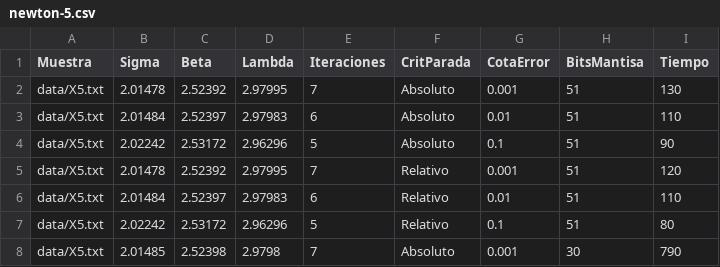
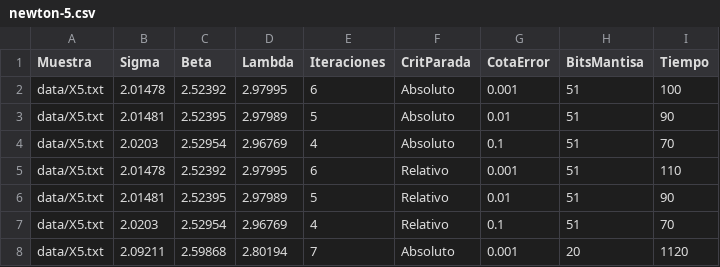
Before and after one commit to LeandroLovisolo/MetNum-TP1, a CSV file: tex/newton-5.csv, drawn as a sheet; only a part is shown; the diff covers the shown part only.

```diff
--- a/tex/newton-5.csv
+++ b/tex/newton-5.csv
@@ -1,8 +1,8 @@
 Muestra,Sigma,Beta,Lambda,Iteraciones,CritParada,CotaError,BitsMantisa,Tiempo
-data/X5.txt,2.01478,2.52392,2.97995,7,Absoluto,0.001,51,130
-data/X5.txt,2.01484,2.52397,2.97983,6,Absoluto,0.01,51,110
-data/X5.txt,2.02242,2.53172,2.96296,5,Absoluto,0.1,51,90
-data/X5.txt,2.01478,2.52392,2.97995,7,Relativo,0.001,51,120
-data/X5.txt,2.01484,2.52397,2.97983,6,Relativo,0.01,51,110
-data/X5.txt,2.02242,2.53172,2.96296,5,Relativo,0.1,51,80
-data/X5.txt,2.01485,2.52398,2.9798,7,Absoluto,0.001,30,790
+data/X5.txt,2.01478,2.52392,2.97995,6,Absoluto,0.001,51,100
+data/X5.txt,2.01481,2.52395,2.97989,5,Absoluto,0.01,51,90
+data/X5.txt,2.0203,2.52954,2.96769,4,Absoluto,0.1,51,70
+data/X5.txt,2.01478,2.52392,2.97995,6,Relativo,0.001,51,110
+data/X5.txt,2.01481,2.52395,2.97989,5,Relativo,0.01,51,90
+data/X5.txt,2.0203,2.52954,2.96769,4,Relativo,0.1,51,70
+data/X5.txt,2.09211,2.59868,2.80194,7,Absoluto,0.001,20,1120
```
Also changed, not shown: 65 edited cells elsewhere in this file, tex/biseccion-5.csv, tex/biseccion-6.csv, 13 other files.
